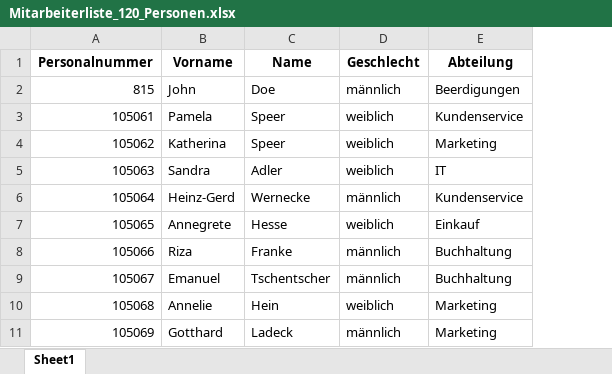
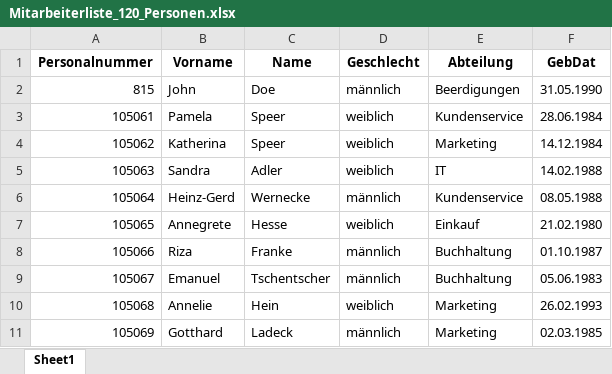
Before and after one commit to Target42/MitbestimmIT, an Excel workbook: testdaten/Firma1/Mitarbeiterliste_120_Personen.xlsx, sheet Sheet1, drawn as a sheet; only a part is shown; values as stored, in another font and other column widths than the file's, no borders; the diff names each change by its address in the sheet, - before the commit and + after, or states it on an @@ line.

```diff
--- a/testdaten/Firma1/Mitarbeiterliste_120_Personen.xlsx (sheet Sheet1)
+++ b/testdaten/Firma1/Mitarbeiterliste_120_Personen.xlsx (sheet Sheet1)
+column F (GebDat), rows 2-11: 31.05.1990 | 28.06.1984 | 14.12.1984 | 14.02.1988 | 08.05.1988 | 21.02.1980 | 01.10.1987 | 05.06.1983 | 26.02.1993 | 02.03.1985
```
Also changed, not shown: testdaten/Firma1/Wahlvorstand_120_Personen.xlsx, 17 other files.
